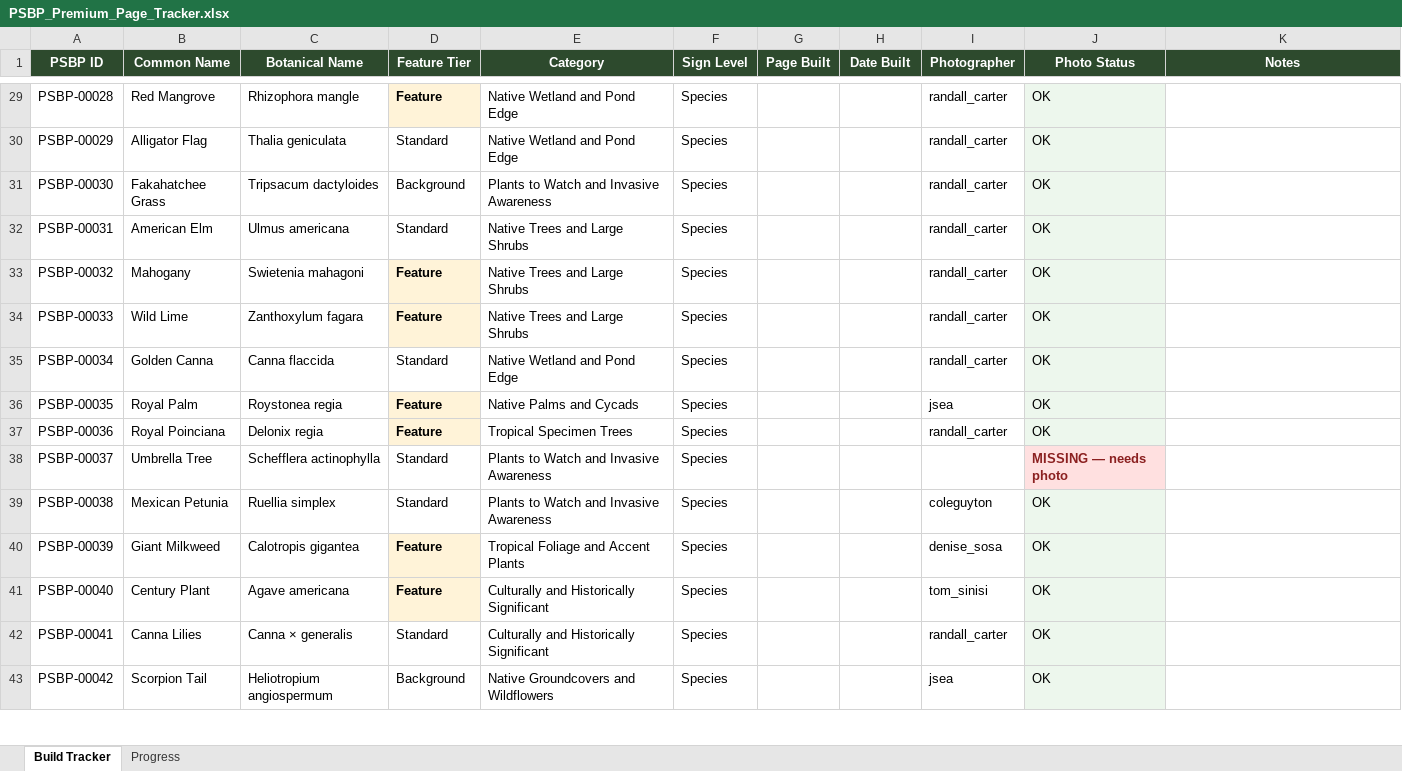
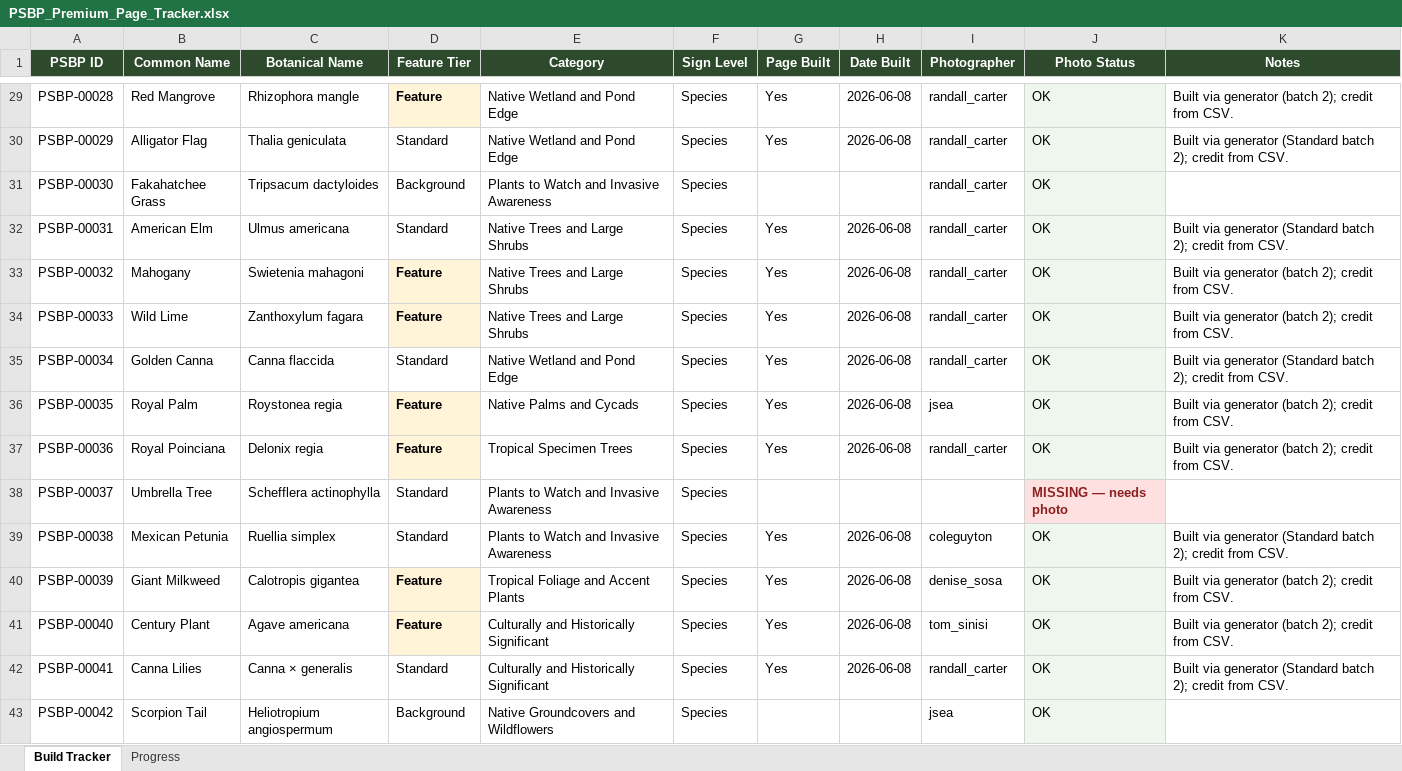
Before and after one commit to Palma-Sola-Botanical-Park/ReworkDemo, an Excel workbook: data/PSBP_Premium_Page_Tracker.xlsx, sheet Build Tracker, drawn as a sheet; only a part is shown, gaps mark what is left out; values as stored, in another font and other column widths than the file's, no borders; charts and pictures not drawn; the diff covers the shown part only; the diff names each change by its address in the sheet, - before the commit and + after, or states it on an @@ line.

Commit message:
Another batch

```diff
--- a/data/PSBP_Premium_Page_Tracker.xlsx (sheet Build Tracker)
+++ b/data/PSBP_Premium_Page_Tracker.xlsx (sheet Build Tracker)
-G29:G30 (Page Built): (empty)
+G29:G30 (Page Built): Yes
-H29:H30 (Date Built): (empty)
+H29:H30 (Date Built): 2026-06-08
-K29 (Notes): (empty)
+K29 (Notes): Built via generator (batch 2); credit from CSV.
-K30 (Notes): (empty)
+K30 (Notes): Built via generator (Standard batch 2); credit from CSV.
-G32:G37 (Page Built): (empty)
+G32:G37 (Page Built): Yes
-H32:H37 (Date Built): (empty)
+H32:H37 (Date Built): 2026-06-08
-K32 (Notes): (empty)
+K32 (Notes): Built via generator (Standard batch 2); credit from CSV.
-K33:K34 (Notes): (empty)
+K33:K34 (Notes): Built via generator (batch 2); credit from CSV.
-K35 (Notes): (empty)
+K35 (Notes): Built via generator (Standard batch 2); credit from CSV.
-K36:K37 (Notes): (empty)
+K36:K37 (Notes): Built via generator (batch 2); credit from CSV.
-G39:G42 (Page Built): (empty)
+G39:G42 (Page Built): Yes
-H39:H42 (Date Built): (empty)
+H39:H42 (Date Built): 2026-06-08
-K39 (Notes): (empty)
+K39 (Notes): Built via generator (Standard batch 2); credit from CSV.
-K40:K41 (Notes): (empty)
+K40:K41 (Notes): Built via generator (batch 2); credit from CSV.
-K42 (Notes): (empty)
+K42 (Notes): Built via generator (Standard batch 2); credit from CSV.
```
Also changed, not shown: 155 edited cells elsewhere in this sheet, sheet Progress, charts or pictures, data/PSBP_Master_Plant_Signage.xlsx, 15 other files.
